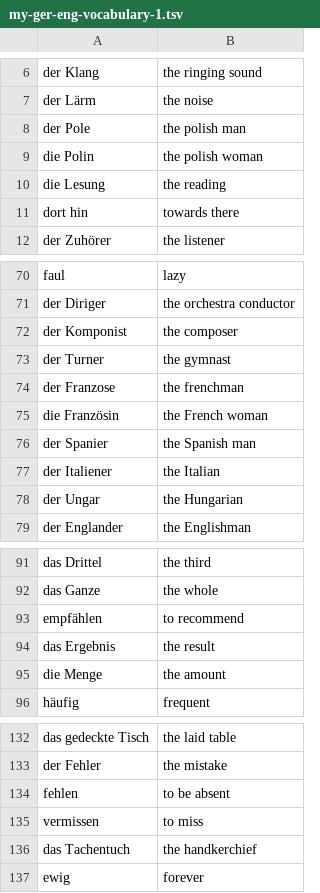
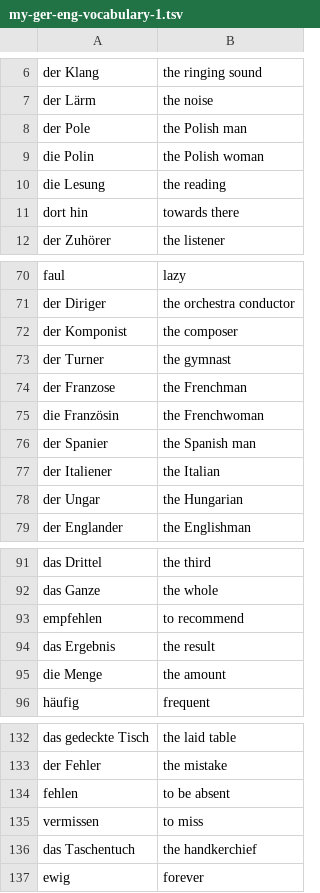
Before and after one commit to iav0207/my-flashcards-decks, a TSV file: flashcards/tsv/my-ger-eng-vocabulary-1.tsv, drawn as a sheet; only a part is shown, gaps mark what is left out.

```diff
--- a/flashcards/tsv/my-ger-eng-vocabulary-1.tsv
+++ b/flashcards/tsv/my-ger-eng-vocabulary-1.tsv
@@ -7,4 +7,4 @@ der Klang	the ringing sound
 der Lärm	the noise
-der Pole	the polish man
-die Polin	the polish woman
+der Pole	the Polish man
+die Polin	the Polish woman
 die Lesung	the reading
@@ -73,4 +73,4 @@ der Komponist	the composer
 der Turner	the gymnast
-der Franzose	the frenchman
-die Französin	the French woman
+der Franzose	the Frenchman
+die Französin	the Frenchwoman
 der Spanier	the Spanish man
@@ -92,3 +92,3 @@ das Drittel	the third
 das Ganze	the whole
-empfählen	to recommend
+empfehlen	to recommend
 das Ergebnis	the result
@@ -135,3 +135,3 @@ fehlen	to be absent
 vermissen	to miss
-das Tachentuch	the handkerchief
+das Taschentuch	the handkerchief
 ewig	forever
```
Also changed, not shown: flashcards/tsv/my-ger-eng-vocabulary-4.tsv, flashcards/tsv/patricia-2.tsv, 1 other file.
